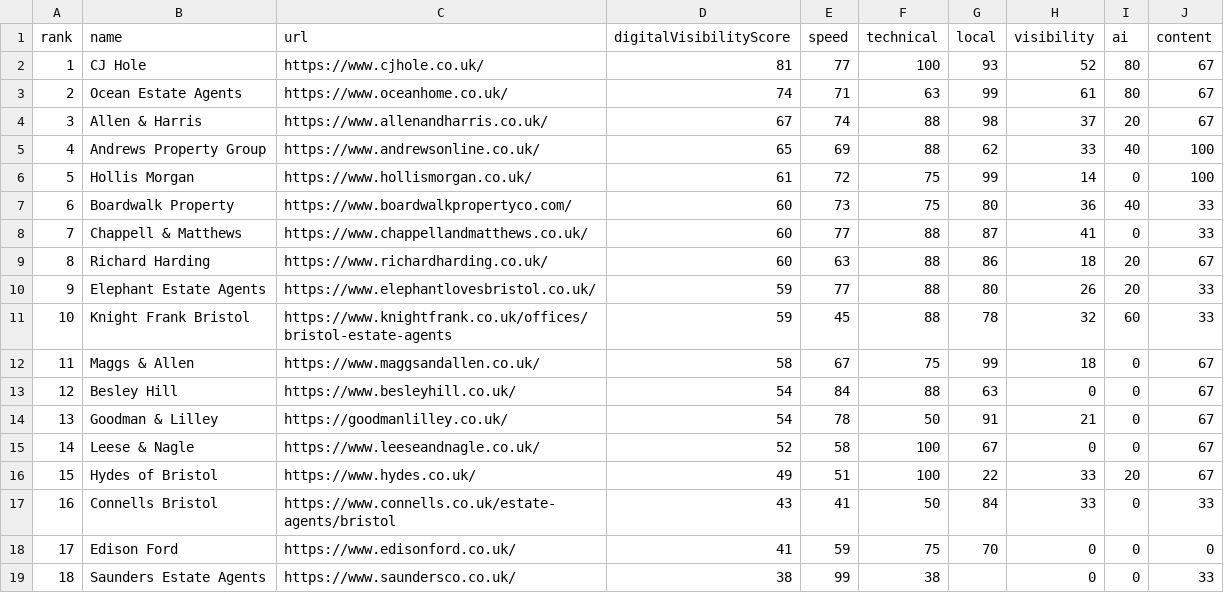
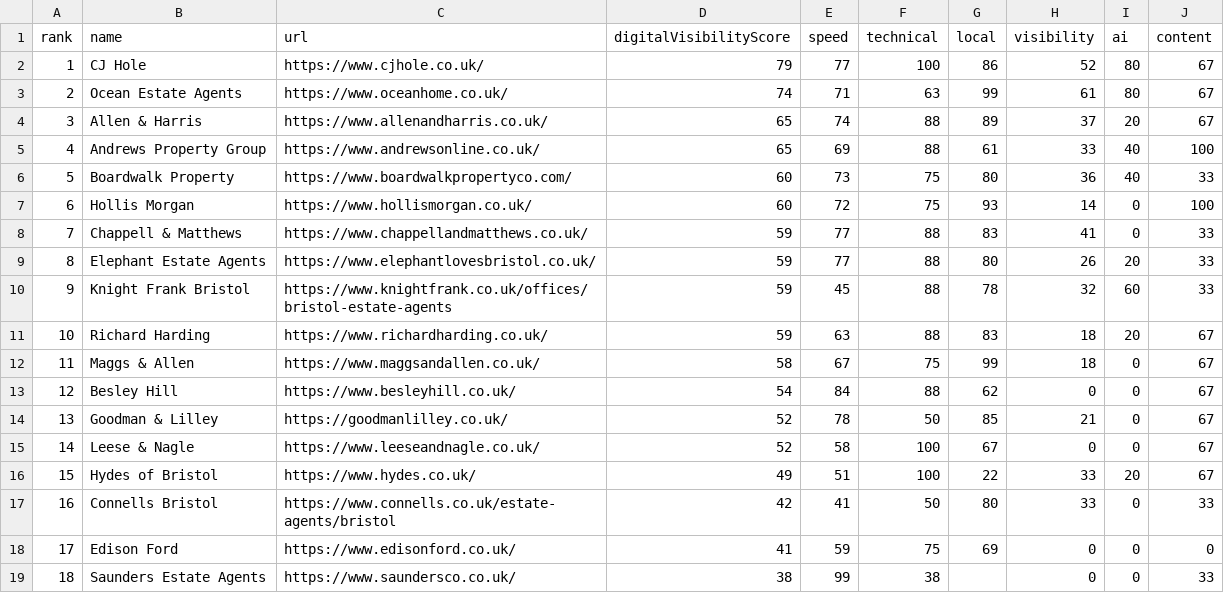
Before and after one commit to philyarrow/local-digital-visibility-index, a CSV file: data/bristol-estate-agents/q3-2026.csv, drawn as a sheet; removed rows and columns are numbered as before the commit, all else as after; the diff names each change by its address in the sheet, - before the commit and + after, or states it on an @@ line.

```diff
--- a/data/bristol-estate-agents/q3-2026.csv
+++ b/data/bristol-estate-agents/q3-2026.csv
-D2 (digitalVisibilityScore): 81
+D2 (digitalVisibilityScore): 79
-G2 (local): 93
+G2 (local): 86
-D4 (digitalVisibilityScore): 67
+D4 (digitalVisibilityScore): 65
-G4 (local): 98
+G4 (local): 89
-G5 (local): 62
+G5 (local): 61
-row 6: 5 | Hollis Morgan | https://www.hollismorgan.co.uk/ | 61 | 72 | 75 | 99 | 14 | 0 | 100
@@ column A (rank) renumbered between rows 6 and 10 @@
+row 7: 6 | Hollis Morgan | https://www.hollismorgan.co.uk/ | 60 | 72 | 75 | 93 | 14 | 0 | 100
-D8 (digitalVisibilityScore): 60
+D8 (digitalVisibilityScore): 59
-G8 (local): 87
+G8 (local): 83
-row 9: 8 | Richard Harding | https://www.richardharding.co.uk/ | 60 | 63 | 88 | 86 | 18 | 20 | 67
+row 11: 10 | Richard Harding | https://www.richardharding.co.uk/ | 59 | 63 | 88 | 83 | 18 | 20 | 67
-G13 (local): 63
+G13 (local): 62
-D14 (digitalVisibilityScore): 54
+D14 (digitalVisibilityScore): 52
-G14 (local): 91
+G14 (local): 85
-D17 (digitalVisibilityScore): 43
+D17 (digitalVisibilityScore): 42
-G17 (local): 84
+G17 (local): 80
-G18 (local): 70
+G18 (local): 69
```
Also changed, not shown: data/bath-estate-agents/q3-2026.csv, data/bristol-dentists/q3-2026.csv, 32 other files.
